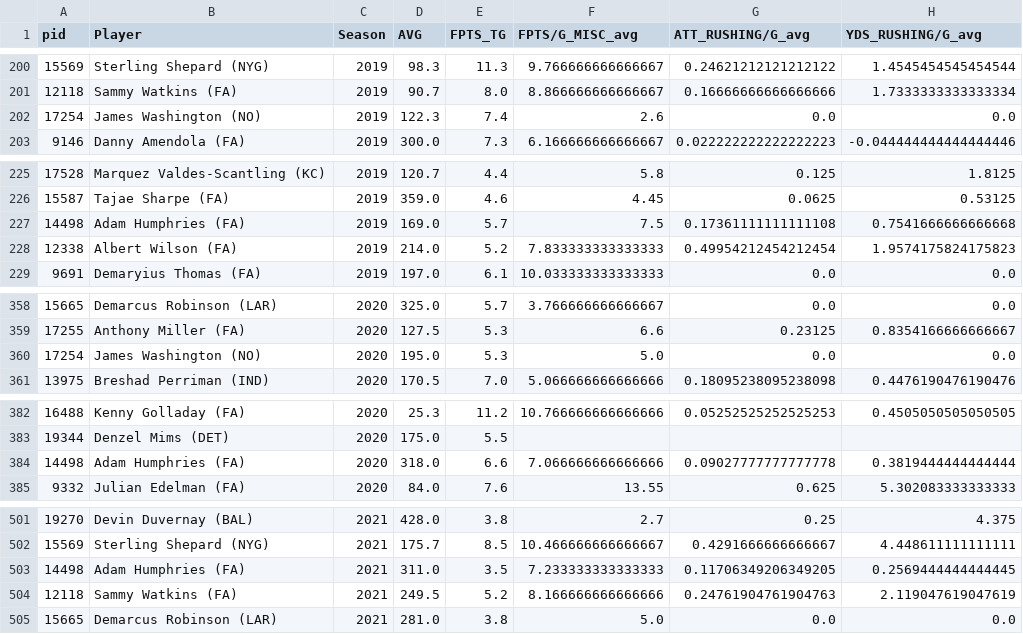
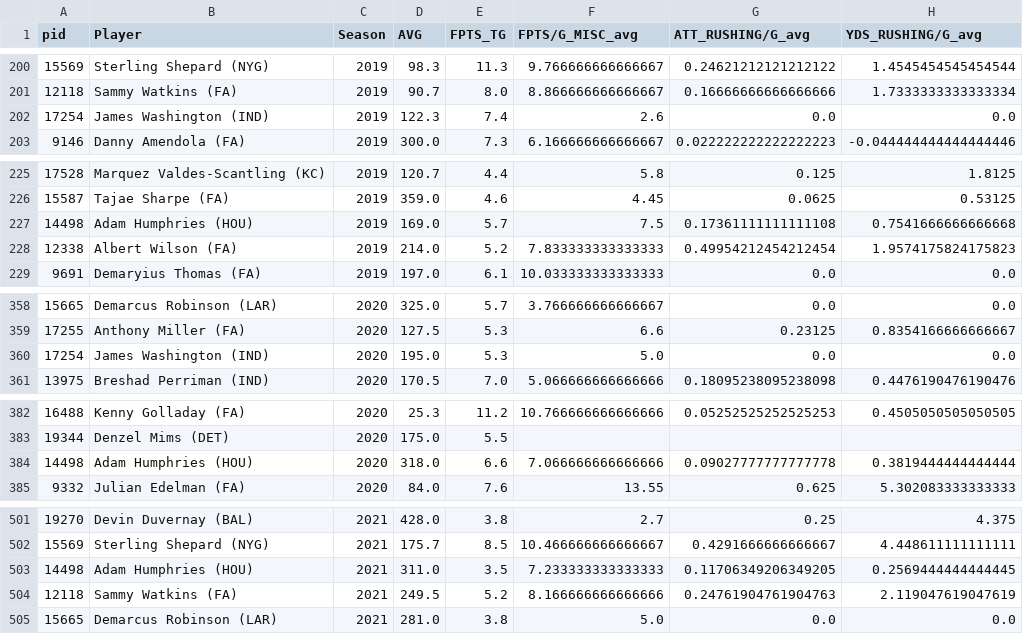
Before and after one commit to sslp23/ff_optimizer, a CSV file: processed data/wr_proc_data.csv, drawn as a sheet; only a part is shown, gaps mark what is left out; the diff covers the shown part only; the diff names each change by its address in the sheet, - before the commit and + after, or states it on an @@ line.

```diff
--- a/processed data/wr_proc_data.csv
+++ b/processed data/wr_proc_data.csv
-B202 (Player): James Washington (NO)
+B202 (Player): James Washington (IND)
-B227 (Player): Adam Humphries (FA)
+B227 (Player): Adam Humphries (HOU)
-B360 (Player): James Washington (NO)
+B360 (Player): James Washington (IND)
-B384 (Player): Adam Humphries (FA)
+B384 (Player): Adam Humphries (HOU)
-B503 (Player): Adam Humphries (FA)
+B503 (Player): Adam Humphries (HOU)
```
Also changed, not shown: 2 added rows and 7 edited cells elsewhere in this file, processed data/qb_ns_proc.csv, processed data/rb_ns_proc.csv, 18 other files.
